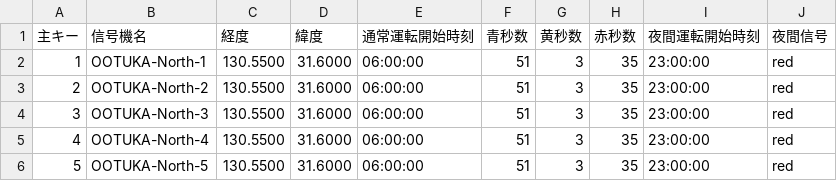
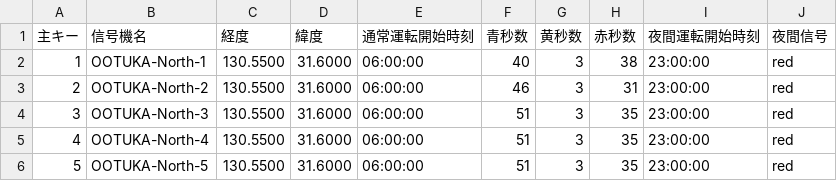
Before and after one commit to w6211770-work/TrafficLights, a CSV file: signals.csv, drawn as a sheet.

Commit message:
Add files via upload

```diff
--- a/signals.csv
+++ b/signals.csv
@@ -1,4 +1,4 @@
 主キー,信号機名,経度,緯度,通常運転開始時刻,青秒数,黄秒数,赤秒数,夜間運転開始時刻,夜間信号
-1,OOTUKA-North-1,130.5500,31.6000,06:00:00,51,3,35,23:00:00,red
-2,OOTUKA-North-2,130.5500,31.6000,06:00:00,51,3,35,23:00:00,red
+1,OOTUKA-North-1,130.5500,31.6000,06:00:00,40,3,38,23:00:00,red
+2,OOTUKA-North-2,130.5500,31.6000,06:00:00,46,3,31,23:00:00,red
 3,OOTUKA-North-3,130.5500,31.6000,06:00:00,51,3,35,23:00:00,red
```
